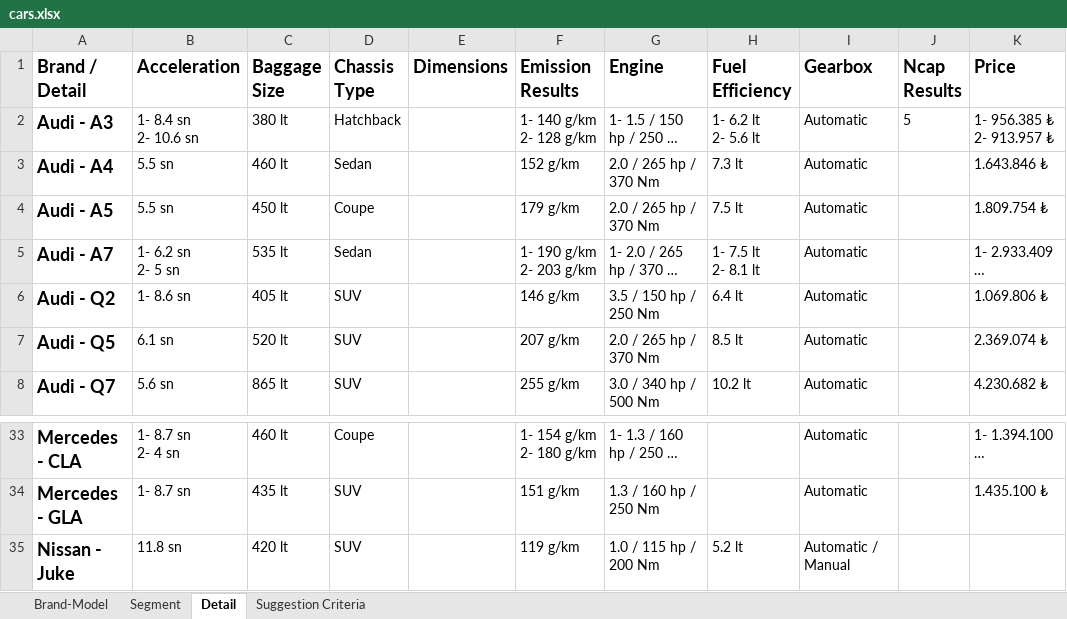
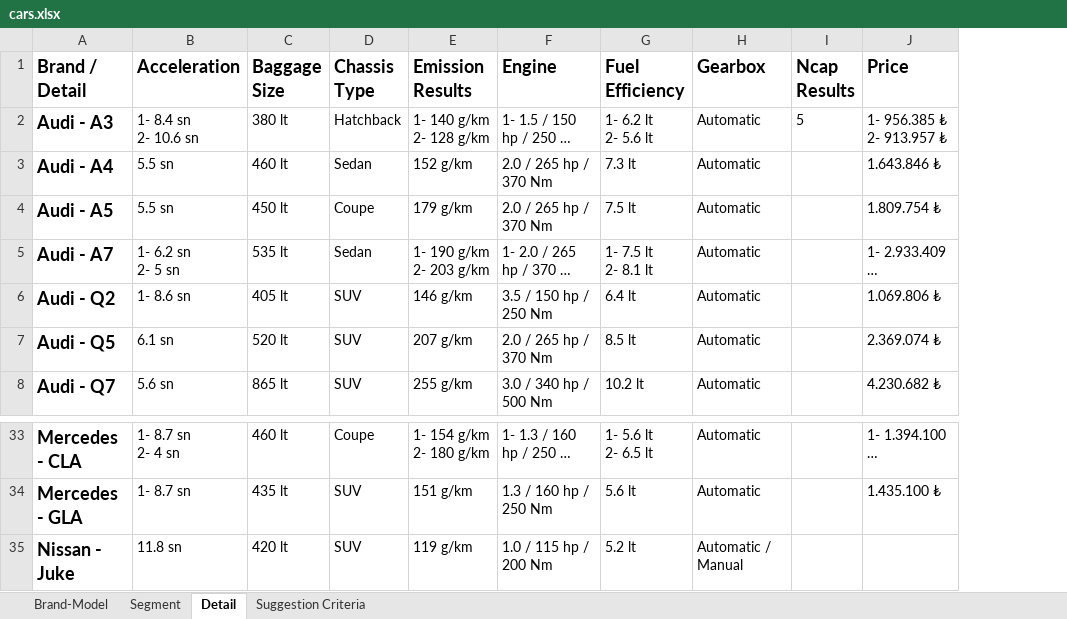
Before and after one commit to which-car/documentation, an Excel workbook: cars.xlsx, sheet Detail, drawn as a sheet; only a part is shown, gaps mark what is left out; long unchanged cells end in …; values as stored, in another font and other column widths than the file's, no borders; table styles not drawn; removed rows and columns are numbered as before the commit, all else as after; ↵ is a line break in a cell; the diff covers the shown part only; the diff names each change by its address in the sheet, - before the commit and + after, or states it on an @@ line.

Commit message:
details

```diff
--- a/cars.xlsx (sheet Detail)
+++ b/cars.xlsx (sheet Detail)
-column E (Dimensions), empty
-G33 (Fuel Efficiency): (empty)
+G33 (Fuel Efficiency): 1- 5.6 lt ↵ 2- 6.5 lt
-G34 (Fuel Efficiency): (empty)
+G34 (Fuel Efficiency): 5.6 lt
```
Also changed, not shown: 33 edited cells elsewhere in this sheet.
